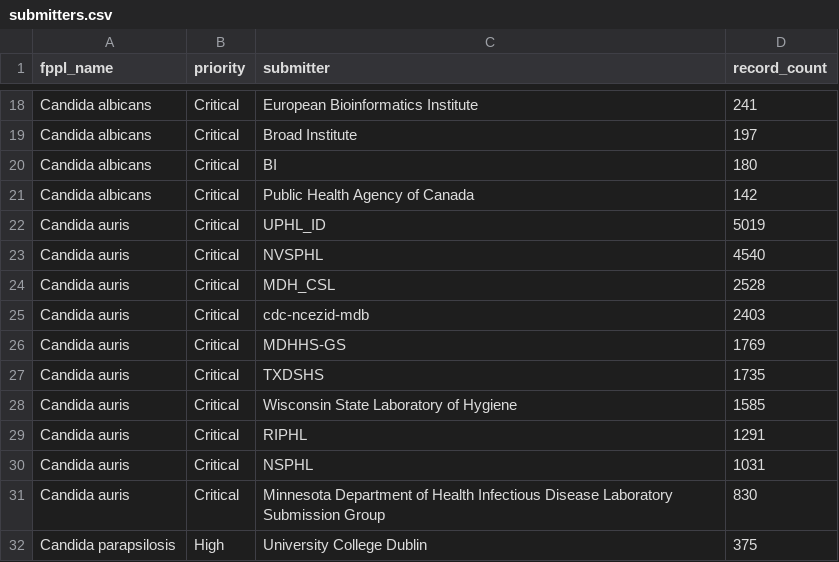
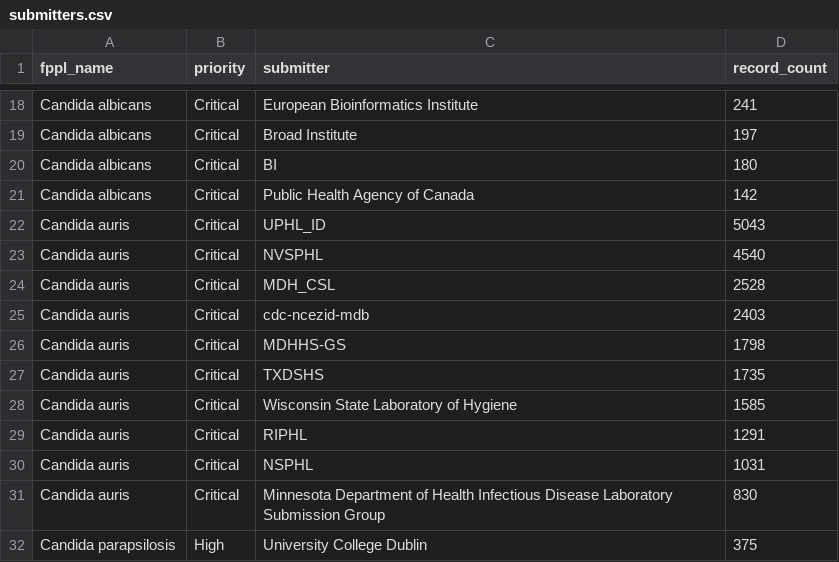
Before and after one commit to happykhan/fungiwatch, a CSV file: build/submitters.csv, drawn as a sheet; only a part is shown, gaps mark what is left out.

```diff
--- a/build/submitters.csv
+++ b/build/submitters.csv
@@ -21,3 +21,3 @@ Candida albicans,Critical,BI,180
 Candida albicans,Critical,Public Health Agency of Canada,142
-Candida auris,Critical,UPHL_ID,5019
+Candida auris,Critical,UPHL_ID,5043
 Candida auris,Critical,NVSPHL,4540
@@ -25,3 +25,3 @@ Candida auris,Critical,MDH_CSL,2528
 Candida auris,Critical,cdc-ncezid-mdb,2403
-Candida auris,Critical,MDHHS-GS,1769
+Candida auris,Critical,MDHHS-GS,1798
 Candida auris,Critical,TXDSHS,1735
```
Also changed, not shown: build/host_categories.csv, build/submitter_categories.csv, 11 other files.
